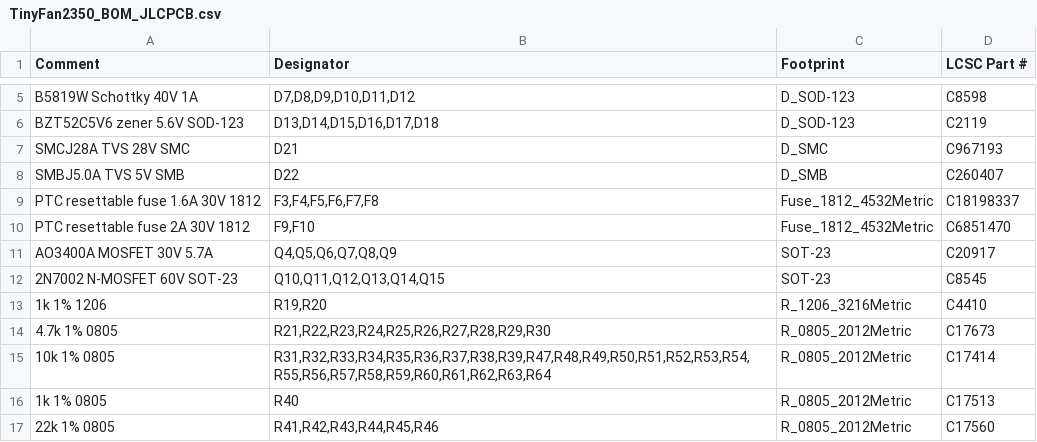
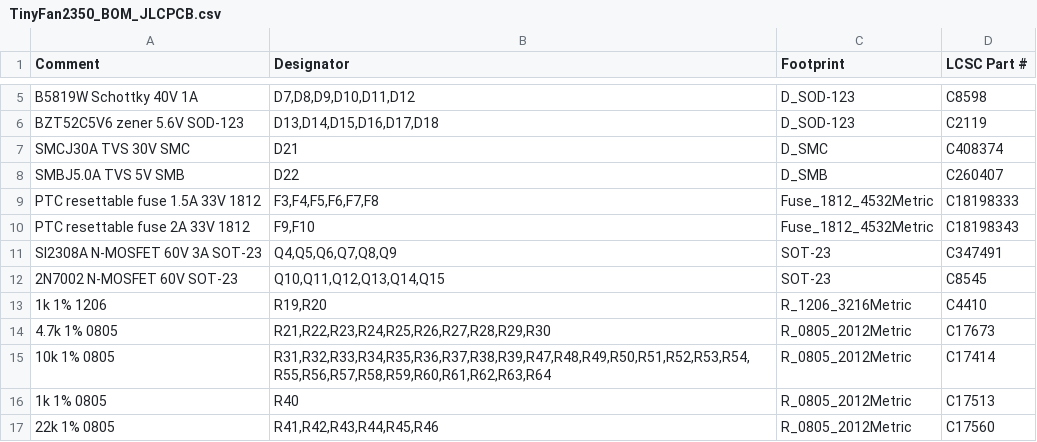
Before and after one commit to mokshmridul/TinyFan2350, a CSV file: hardware/fab/TinyFan2350_BOM_JLCPCB.csv, drawn as a sheet; only a part is shown, gaps mark what is left out.

```diff
--- a/hardware/fab/TinyFan2350_BOM_JLCPCB.csv
+++ b/hardware/fab/TinyFan2350_BOM_JLCPCB.csv
@@ -6,7 +6,7 @@ B5819W Schottky 40V 1A,"D7,D8,D9,D10,D11,D12",D_SOD-123,C8598
 BZT52C5V6 zener 5.6V SOD-123,"D13,D14,D15,D16,D17,D18",D_SOD-123,C2119
-SMCJ28A TVS 28V SMC,D21,D_SMC,C967193
+SMCJ30A TVS 30V SMC,D21,D_SMC,C408374
 SMBJ5.0A TVS 5V SMB,D22,D_SMB,C260407
-PTC resettable fuse 1.6A 30V 1812,"F3,F4,F5,F6,F7,F8",Fuse_1812_4532Metric,C18198337
-PTC resettable fuse 2A 30V 1812,"F9,F10",Fuse_1812_4532Metric,C6851470
-AO3400A MOSFET 30V 5.7A,"Q4,Q5,Q6,Q7,Q8,Q9",SOT-23,C20917
+PTC resettable fuse 1.5A 33V 1812,"F3,F4,F5,F6,F7,F8",Fuse_1812_4532Metric,C18198333
+PTC resettable fuse 2A 33V 1812,"F9,F10",Fuse_1812_4532Metric,C18198343
+SI2308A N-MOSFET 60V 3A SOT-23,"Q4,Q5,Q6,Q7,Q8,Q9",SOT-23,C347491
 2N7002 N-MOSFET 60V SOT-23,"Q10,Q11,Q12,Q13,Q14,Q15",SOT-23,C8545
```
Also changed, not shown: hardware/fab/TinyFan2350-pos.csv, hardware/fab/TinyFan2350_BOM_PCBWay.csv, 16 other files.
